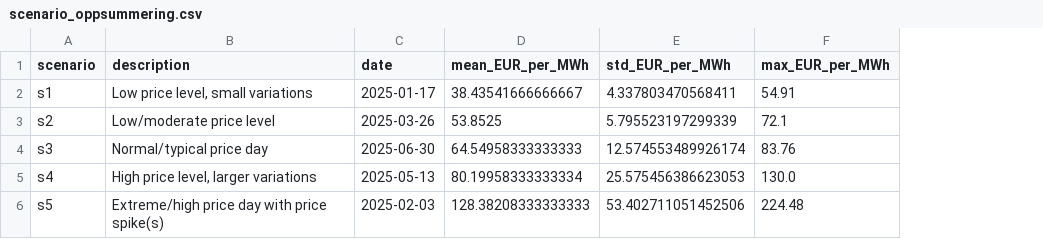
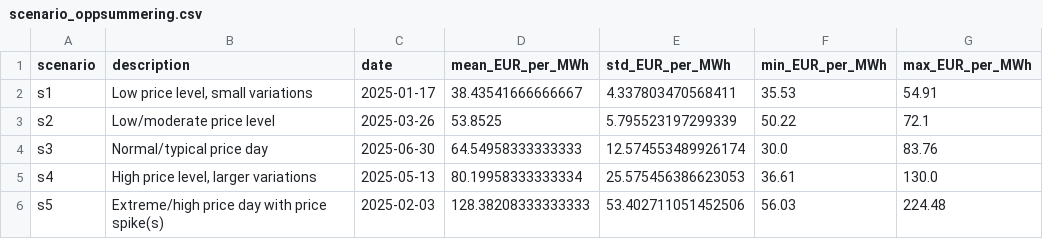
Before and after one commit to martelonnfoss/Battery-optimization, a CSV file: scenario_oppsummering.csv, drawn as a sheet; the diff names each change by its address in the sheet, - before the commit and + after, or states it on an @@ line.

```diff
--- a/scenario_oppsummering.csv
+++ b/scenario_oppsummering.csv
+column F (min_EUR_per_MWh), rows 2-6: 35.53 | 50.22 | 30.0 | 36.61 | 56.03
```
Also changed, not shown: 1 other file.
